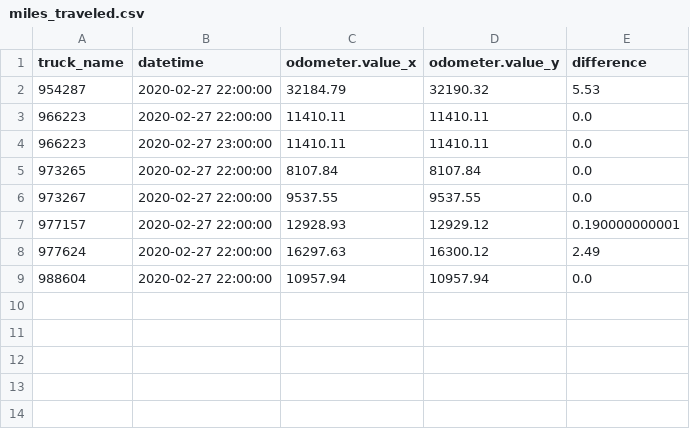
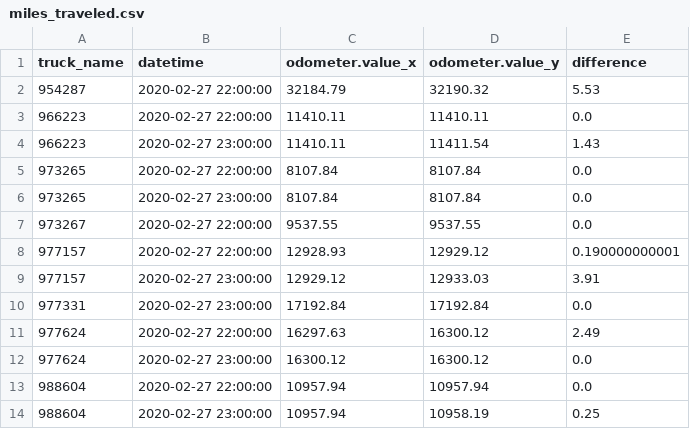
Before and after one commit to CityofSyracuse/snowmap, a CSV file: snowmap/miles_traveled.csv, drawn as a sheet.

```diff
--- a/snowmap/miles_traveled.csv
+++ b/snowmap/miles_traveled.csv
@@ -3,7 +3,12 @@ truck_name,datetime,odometer.value_x,odometer.value_y,difference
 966223,2020-02-27 22:00:00,11410.11,11410.11,0.0
-966223,2020-02-27 23:00:00,11410.11,11410.11,0.0
+966223,2020-02-27 23:00:00,11410.11,11411.54,1.43
 973265,2020-02-27 22:00:00,8107.84,8107.84,0.0
+973265,2020-02-27 23:00:00,8107.84,8107.84,0.0
 973267,2020-02-27 22:00:00,9537.55,9537.55,0.0
 977157,2020-02-27 22:00:00,12928.93,12929.12,0.190000000001
+977157,2020-02-27 23:00:00,12929.12,12933.03,3.91
+977331,2020-02-27 23:00:00,17192.84,17192.84,0.0
 977624,2020-02-27 22:00:00,16297.63,16300.12,2.49
+977624,2020-02-27 23:00:00,16300.12,16300.12,0.0
 988604,2020-02-27 22:00:00,10957.94,10957.94,0.0
+988604,2020-02-27 23:00:00,10957.94,10958.19,0.25
```
Also changed, not shown: 5 other files.
